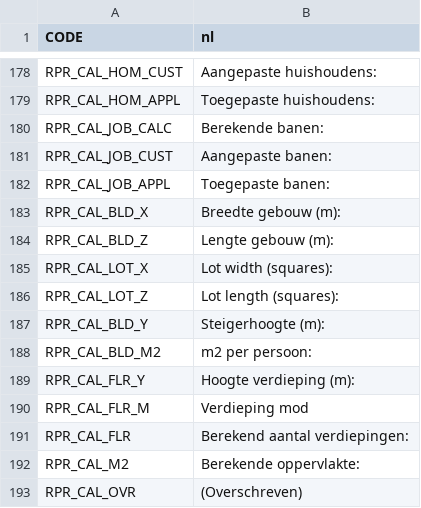
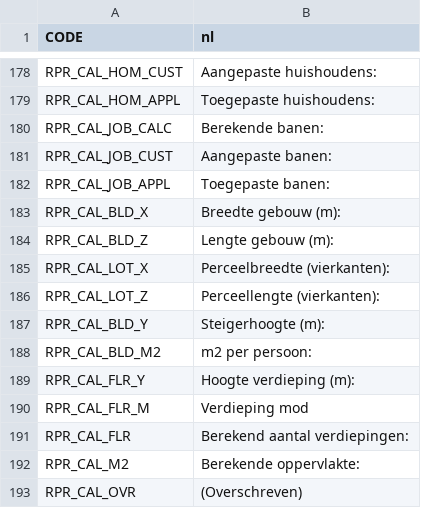
Before and after one commit to algernon-A/Realistic-Population-Revisited, a CSV file: Translations/nl-NL.csv, drawn as a sheet; only a part is shown, gaps mark what is left out.

Commit message:
Update translations.

```diff
--- a/Translations/nl-NL.csv
+++ b/Translations/nl-NL.csv
@@ -184,4 +184,4 @@
 "RPR_CAL_BLD_Z","Lengte gebouw (m):"
-"RPR_CAL_LOT_X","Lot width (squares):"
-"RPR_CAL_LOT_Z","Lot length (squares):"
+"RPR_CAL_LOT_X","Perceelbreedte (vierkanten):"
+"RPR_CAL_LOT_Z","Perceellengte (vierkanten):"
 "RPR_CAL_BLD_Y","Steigerhoogte (m):"
```
